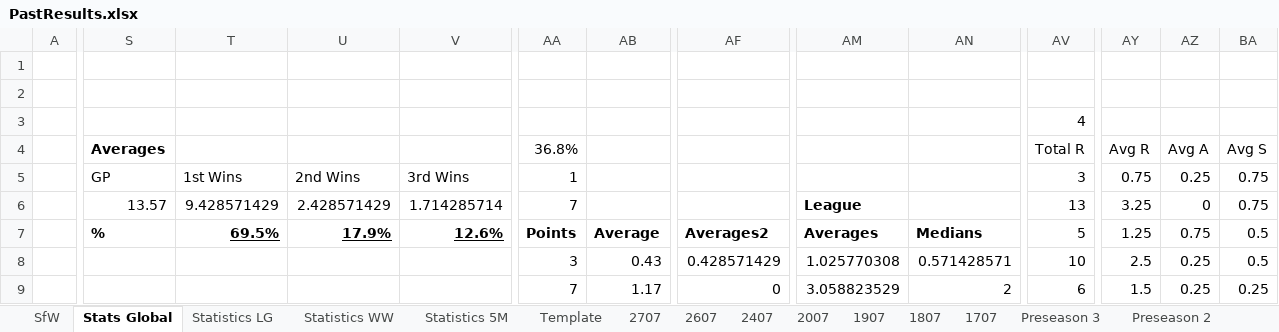
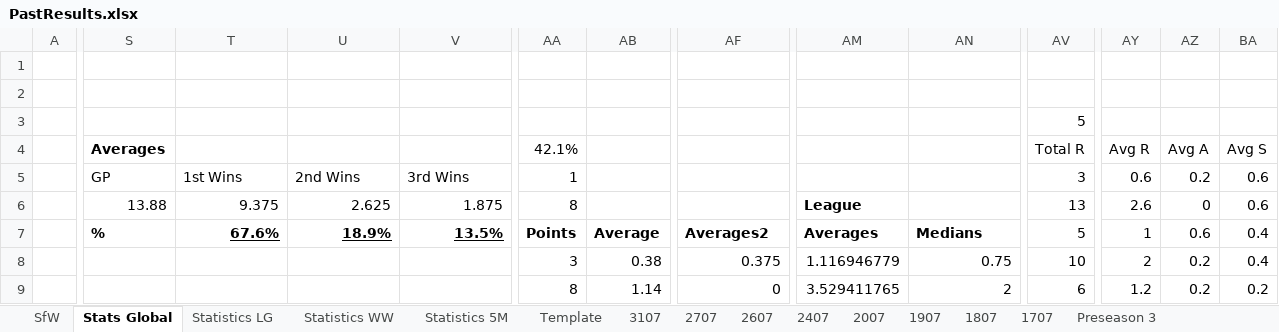
Before and after one commit to KingGoose20/LTBOS3, an Excel workbook: Other Files/PastResults.xlsx, sheet Stats Global, drawn as a sheet; only a part is shown, gaps mark what is left out; values as stored, in another font and other column widths than the file's, no borders; charts and pictures and conditional formats and table styles not drawn; the diff covers the shown part only; the diff names each change by its address in the sheet, - before the commit and + after, or states it on an @@ line.

```diff
--- a/Other Files/PastResults.xlsx (sheet Stats Global)
+++ b/Other Files/PastResults.xlsx (sheet Stats Global)
+sheet tab: 3107
-AV3 (Total R): 4
+AV3 (Total R): 5
-AA4: 36.8%
+AA4: 42.1%
-AY5 (Avg R): 0.75
+AY5 (Avg R): 0.6
-AZ5 (Avg A): 0.25
+AZ5 (Avg A): 0.2
-BA5:BA6 (Avg S): 0.75
+BA5:BA6 (Avg S): 0.6
-S6 (Averages): 13.57
+S6 (Averages): 13.88
-T6: 9.428571429
+T6: 9.375
-U6: 2.428571429
+U6: 2.625
-V6: 1.714285714
+V6: 1.875
-AA6 (42.1%): 7
+AA6 (42.1%): 8
-AY6 (Avg R): 3.25
+AY6 (Avg R): 2.6
-T7: 69.5%
+T7: 67.6%
-U7: 17.9%
+U7: 18.9%
-V7: 12.6%
+V7: 13.5%
-AY7 (Avg R): 1.25
+AY7 (Avg R): 1
-AZ7 (Avg A): 0.75
+AZ7 (Avg A): 0.6
-BA7:BA8 (Avg S): 0.5
+BA7:BA8 (Avg S): 0.4
-AB8: 0.43
+AB8: 0.38
-AF8: 0.428571429
+AF8: 0.375
-AM8: 1.025770308
+AM8: 1.116946779
-AN8: 0.571428571
+AN8: 0.75
-AY8 (Avg R): 2.5
+AY8 (Avg R): 2
-AZ8:AZ9 (Avg A): 0.25
+AZ8:AZ9 (Avg A): 0.2
-AA9 (42.1%): 7
+AA9 (42.1%): 8
-AB9: 1.17
+AB9: 1.14
-AM9: 3.058823529
+AM9: 3.529411765
-AY9 (Avg R): 1.5
+AY9 (Avg R): 1.2
-BA9 (Avg S): 0.25
+BA9 (Avg S): 0.2
```
Also changed, not shown: 5 added rows, 5 removed rows and 279 edited cells elsewhere in this sheet, sheet SfW, sheet Statistics LG, sheet Statistics WW, sheet Statistics 5M, sheet Template, formulas that keep their value, charts or pictures, 5 other files.
